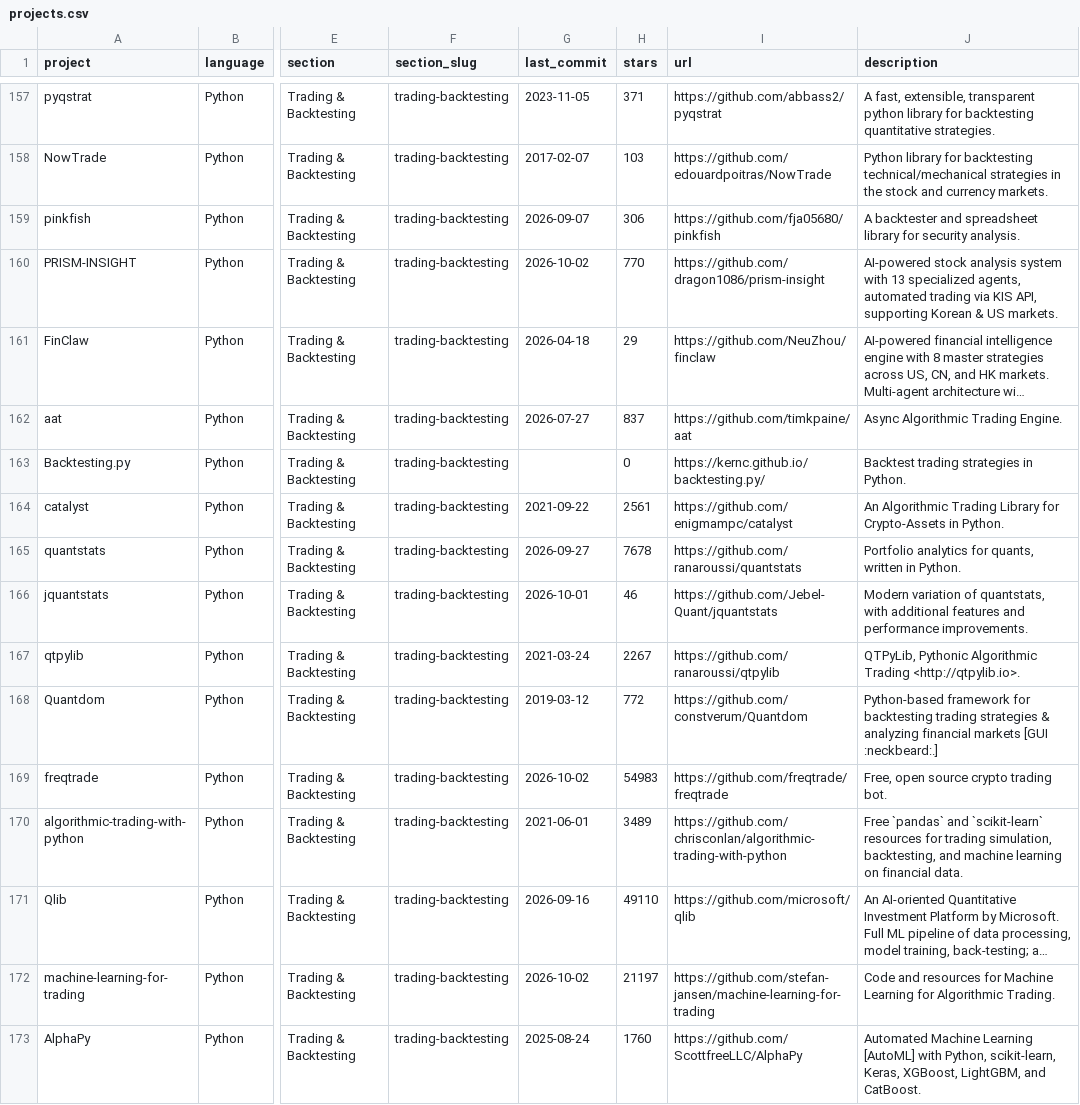
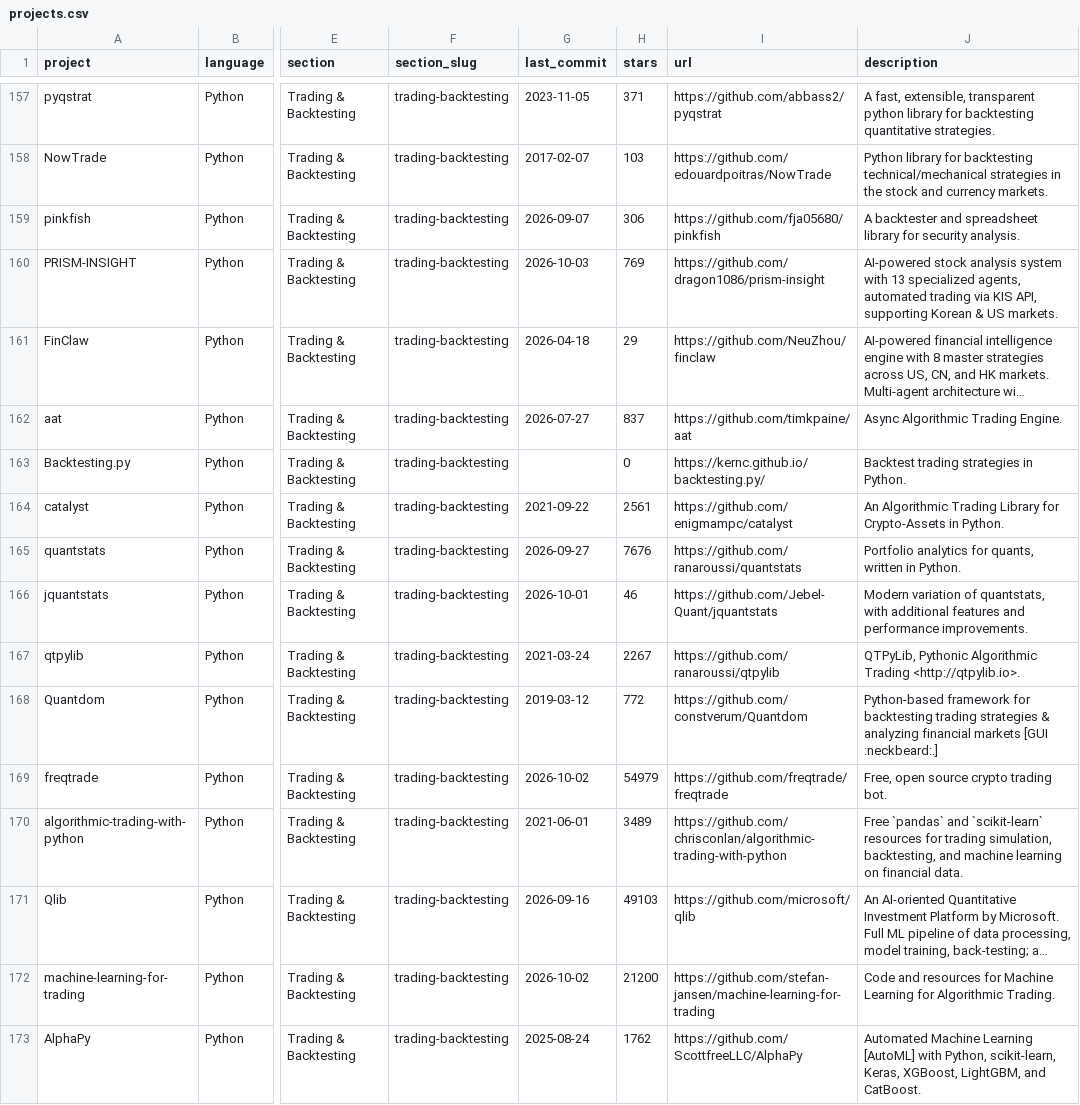
Before and after one commit to anselmoaraujo/awesome-quant, a CSV file: projects.csv, drawn as a sheet; only a part is shown, gaps mark what is left out; long unchanged cells end in …; the diff covers the shown part only; the diff names each change by its address in the sheet, - before the commit and + after, or states it on an @@ line.

```diff
--- a/projects.csv
+++ b/projects.csv
-G160 (last_commit): 2026-10-02
+G160 (last_commit): 2026-10-03
-H160 (stars): 770
+H160 (stars): 769
-H165 (stars): 7678
+H165 (stars): 7676
-H169 (stars): 54983
+H169 (stars): 54979
-H171 (stars): 49110
+H171 (stars): 49103
-H172 (stars): 21197
+H172 (stars): 21200
-H173 (stars): 1760
+H173 (stars): 1762
```
Also changed, not shown: 146 edited cells elsewhere in this file, 1 other file.
